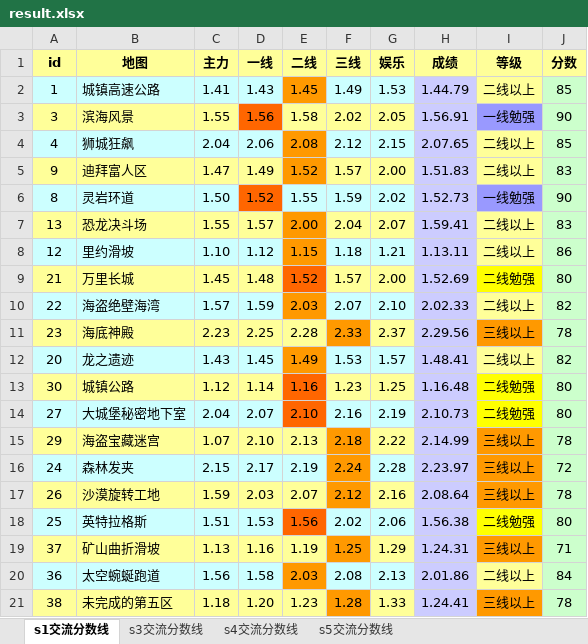
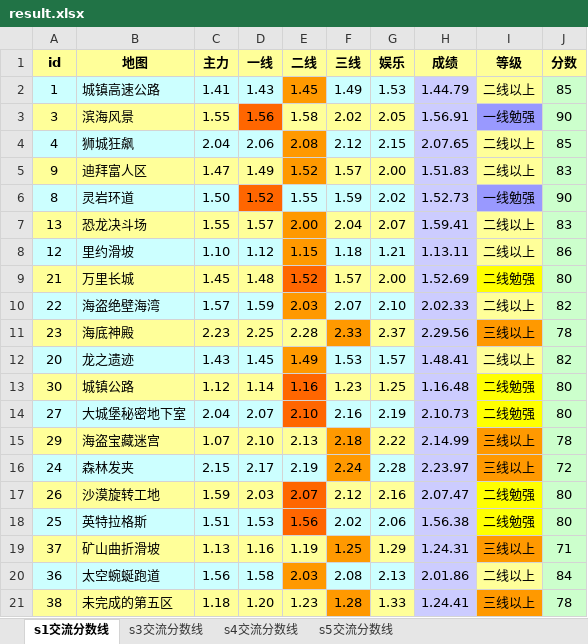
Before and after one commit to Felix-Project/GameRecord, an Excel workbook: game/result.xlsx, sheet s1交流分数线, drawn as a sheet; values as stored, in another font and other column widths than the file's, no borders; the diff names each change by its address in the sheet, - before the commit and + after, or states it on an @@ line.

```diff
--- a/game/result.xlsx (sheet s1交流分数线)
+++ b/game/result.xlsx (sheet s1交流分数线)
-E17 fill: #FFFF99
+E17 fill: #FF6600
-F17 fill: #FF9900
+F17 fill: #FFFF99
-H17 (成绩): 2.08.64
+H17 (成绩): 2.07.47
-I17 (等级): 三线以上
+I17 (等级): 二线勉强
-I17 fill: #FF9900
+I17 fill: #FFFF00
-J17 (分数): 78
+J17 (分数): 80
```
Also changed, not shown: sheet s3交流分数线, sheet s4交流分数线, sheet s5交流分数线, 1 other file.
